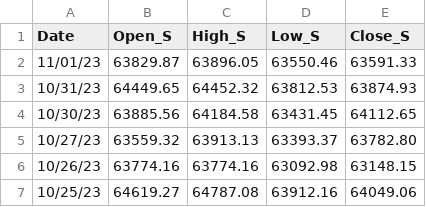
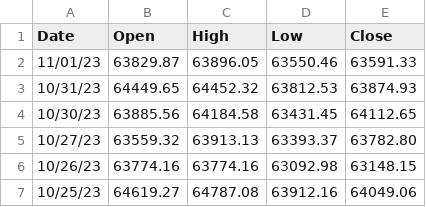
Before and after one commit to Aryan285git/Minor-Project, a CSV file: sensex_data.csv, drawn as a sheet; only a part is shown.

```diff
--- a/sensex_data.csv
+++ b/sensex_data.csv
@@ -1,2 +1,2 @@
-Date,Open_S,High_S,Low_S,Close_S
+Date, Open, High, Low, Close
 11/01/23, 63829.87, 63896.05, 63550.46, 63591.33
```
Also changed, not shown: nifty_data.csv, usd_inr_data.csv.
